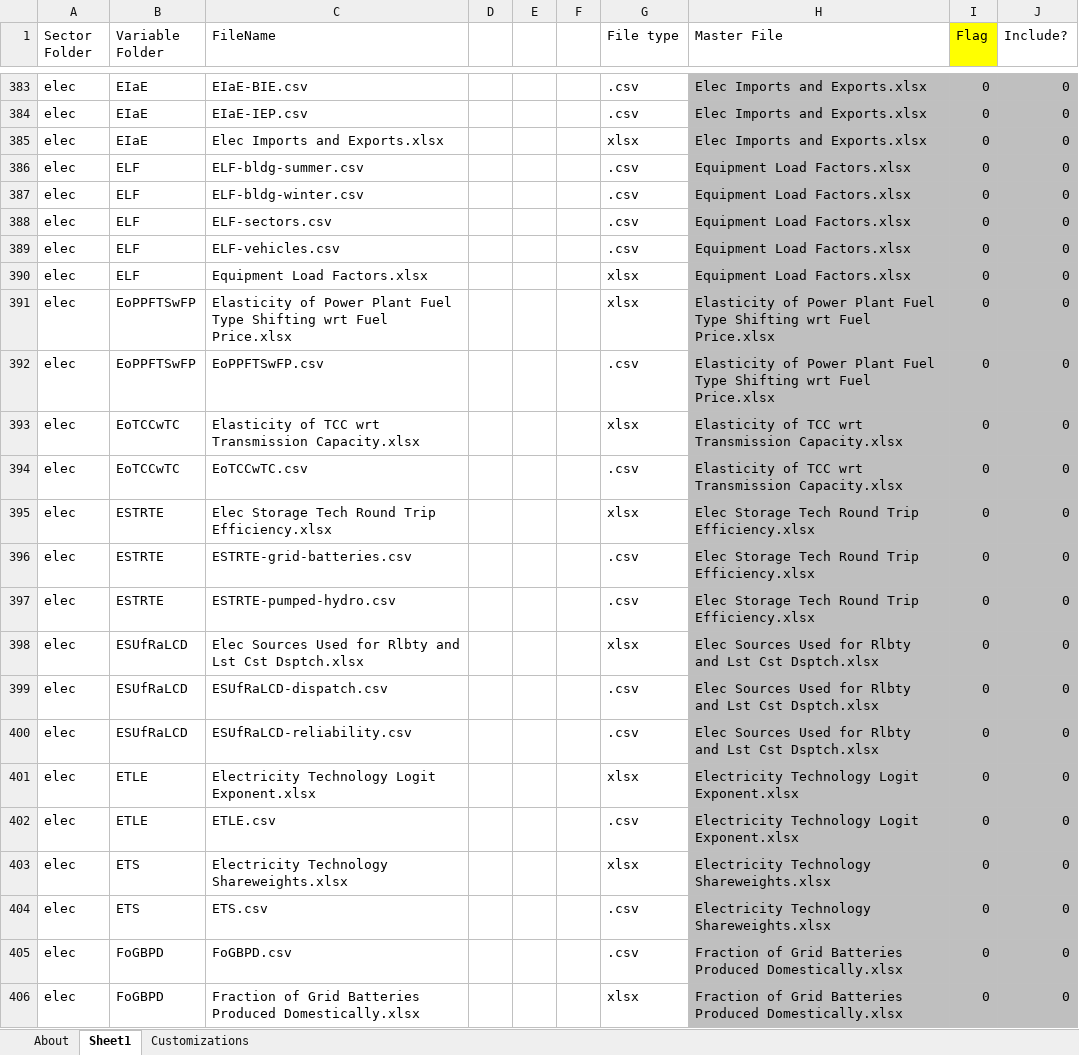
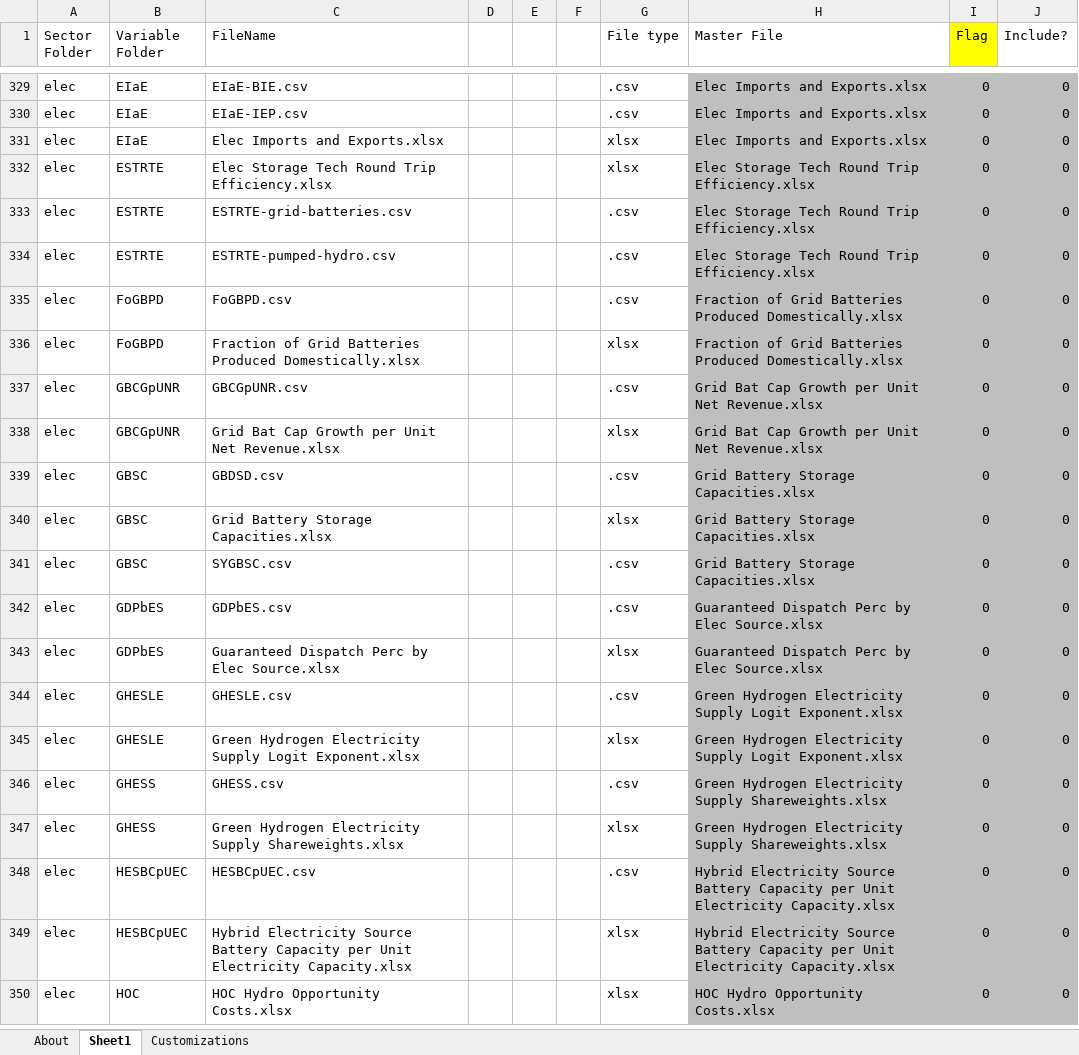
Before and after one commit to EnergyInnovation/eps-mexico, an Excel workbook: InputData/CSV Export Tool.xlsm, sheet Sheet1, drawn as a sheet; only a part is shown, gaps mark what is left out; the shorter side is filled out with more unchanged rows; values as stored, in another font and other column widths than the file's, no borders; removed rows and columns are numbered as before the commit, all else as after; the diff covers the shown part only; the diff names each change by its address in the sheet, - before the commit and + after, or states it on an @@ line.

```diff
--- a/InputData/CSV Export Tool.xlsm (sheet Sheet1)
+++ b/InputData/CSV Export Tool.xlsm (sheet Sheet1)
-row 386: elec | ELF | ELF-bldg-summer.csv |  |  |  | .csv | Equipment Load Factors.xlsx | 0 | 0
-row 387: elec | ELF | ELF-bldg-winter.csv |  |  |  | .csv | Equipment Load Factors.xlsx | 0 | 0
-row 388: elec | ELF | ELF-sectors.csv |  |  |  | .csv | Equipment Load Factors.xlsx | 0 | 0
-row 389: elec | ELF | ELF-vehicles.csv |  |  |  | .csv | Equipment Load Factors.xlsx | 0 | 0
-row 390: elec | ELF | Equipment Load Factors.xlsx |  |  |  | xlsx | Equipment Load Factors.xlsx | 0 | 0
-row 391: elec | EoPPFTSwFP | Elasticity of Power Plant Fuel Type Shifting wrt Fuel Price.xlsx |  |  |  | xlsx | Elasticity of Power Plant Fuel Type Shifting wrt Fuel Price.xlsx | 0 | 0
-row 392: elec | EoPPFTSwFP | EoPPFTSwFP.csv |  |  |  | .csv | Elasticity of Power Plant Fuel Type Shifting wrt Fuel Price.xlsx | 0 | 0
-row 393: elec | EoTCCwTC | Elasticity of TCC wrt Transmission Capacity.xlsx |  |  |  | xlsx | Elasticity of TCC wrt Transmission Capacity.xlsx | 0 | 0
-row 394: elec | EoTCCwTC | EoTCCwTC.csv |  |  |  | .csv | Elasticity of TCC wrt Transmission Capacity.xlsx | 0 | 0
-row 398: elec | ESUfRaLCD | Elec Sources Used for Rlbty and Lst Cst Dsptch.xlsx |  |  |  | xlsx | Elec Sources Used for Rlbty and Lst Cst Dsptch.xlsx | 0 | 0
-row 399: elec | ESUfRaLCD | ESUfRaLCD-dispatch.csv |  |  |  | .csv | Elec Sources Used for Rlbty and Lst Cst Dsptch.xlsx | 0 | 0
-row 400: elec | ESUfRaLCD | ESUfRaLCD-reliability.csv |  |  |  | .csv | Elec Sources Used for Rlbty and Lst Cst Dsptch.xlsx | 0 | 0
-row 401: elec | ETLE | Electricity Technology Logit Exponent.xlsx |  |  |  | xlsx | Electricity Technology Logit Exponent.xlsx | 0 | 0
-row 402: elec | ETLE | ETLE.csv |  |  |  | .csv | Electricity Technology Logit Exponent.xlsx | 0 | 0
-row 403: elec | ETS | Electricity Technology Shareweights.xlsx |  |  |  | xlsx | Electricity Technology Shareweights.xlsx | 0 | 0
-row 404: elec | ETS | ETS.csv |  |  |  | .csv | Electricity Technology Shareweights.xlsx | 0 | 0
```
Also changed, not shown: 5 added rows, 144 removed rows and 45 edited cells elsewhere in this sheet, sheet About, formulas that keep their value, InputData/fuels/BS/BAU Subsidies.xlsx, 44 other files.
